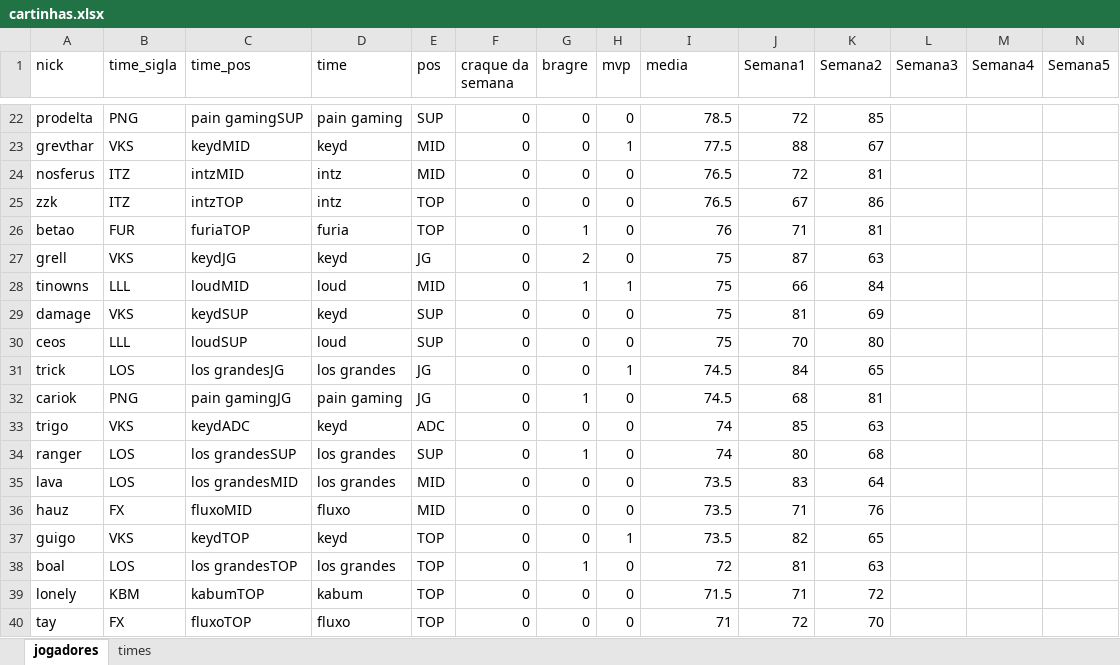
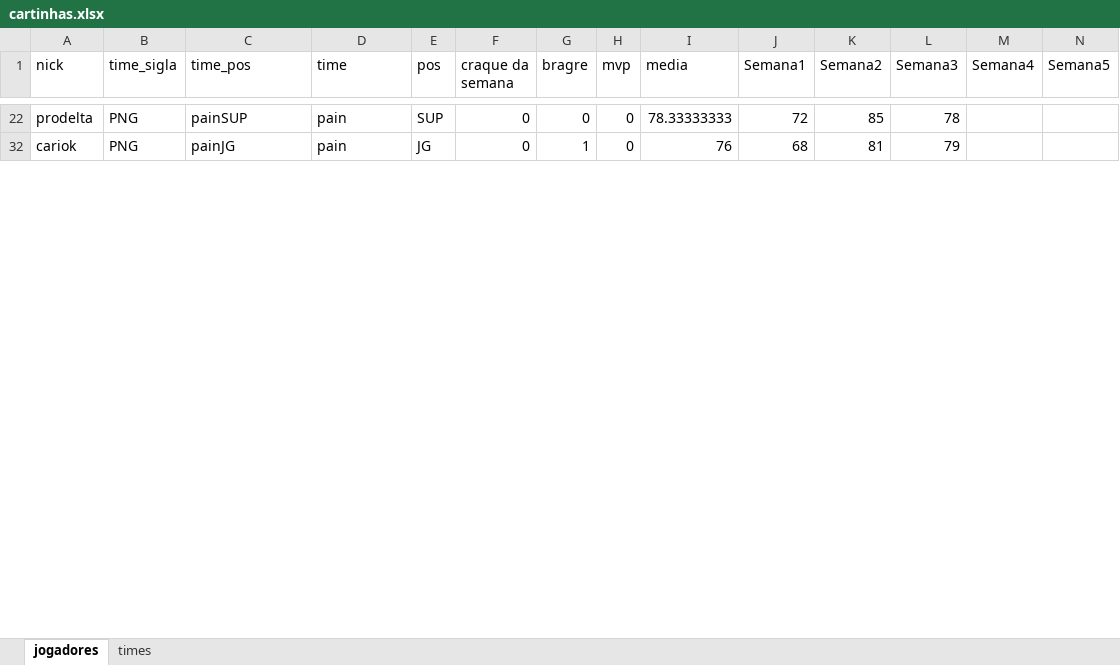
Before and after one commit to pfc15/cascatalol, an Excel workbook: cartinhas.xlsx, sheet jogadores, drawn as a sheet; only a part is shown, gaps mark what is left out; values as stored, in another font and other column widths than the file's, no borders; charts and pictures not drawn; rows hold the shown columns only; the diff covers the shown part only; the diff names each change by its address in the sheet, - before the commit and + after, or states it on an @@ line.

Commit message:
semana 3

```diff
--- a/cartinhas.xlsx (sheet jogadores)
+++ b/cartinhas.xlsx (sheet jogadores)
-C22 (time_pos): pain gamingSUP
+C22 (time_pos): painSUP
-D22 (time): pain gaming
+D22 (time): pain
-I22 (media): 78.5
+I22 (media): 78.33333333
-L22 (Semana3): (empty)
+L22 (Semana3): 78
-row 23: grevthar | VKS | keydMID | keyd | MID | 0 | 0 | 1 | 77.5 | 88 | 67
-row 24: nosferus | ITZ | intzMID | intz | MID | 0 | 0 | 0 | 76.5 | 72 | 81
-row 25: zzk | ITZ | intzTOP | intz | TOP | 0 | 0 | 0 | 76.5 | 67 | 86
-row 26: betao | FUR | furiaTOP | furia | TOP | 0 | 1 | 0 | 76 | 71 | 81
-row 27: grell | VKS | keydJG | keyd | JG | 0 | 2 | 0 | 75 | 87 | 63
-row 28: tinowns | LLL | loudMID | loud | MID | 0 | 1 | 1 | 75 | 66 | 84
-row 29: damage | VKS | keydSUP | keyd | SUP | 0 | 0 | 0 | 75 | 81 | 69
-row 30: ceos | LLL | loudSUP | loud | SUP | 0 | 0 | 0 | 75 | 70 | 80
-row 31: trick | LOS | los grandesJG | los grandes | JG | 0 | 0 | 1 | 74.5 | 84 | 65
-C32 (time_pos): pain gamingJG
+C32 (time_pos): painJG
-D32 (time): pain gaming
+D32 (time): pain
-I32 (media): 74.5
+I32 (media): 76
-L32 (Semana3): (empty)
+L32 (Semana3): 79
-row 33: trigo | VKS | keydADC | keyd | ADC | 0 | 0 | 0 | 74 | 85 | 63
-row 34: ranger | LOS | los grandesSUP | los grandes | SUP | 0 | 1 | 0 | 74 | 80 | 68
-row 35: lava | LOS | los grandesMID | los grandes | MID | 0 | 0 | 0 | 73.5 | 83 | 64
-row 36: hauz | FX | fluxoMID | fluxo | MID | 0 | 0 | 0 | 73.5 | 71 | 76
-row 37: guigo | VKS | keydTOP | keyd | TOP | 0 | 0 | 1 | 73.5 | 82 | 65
-row 38: boal | LOS | los grandesTOP | los grandes | TOP | 0 | 1 | 0 | 72 | 81 | 63
-row 39: lonely | KBM | kabumTOP | kabum | TOP | 0 | 0 | 0 | 71.5 | 71 | 72
-row 40: tay | FX | fluxoTOP | fluxo | TOP | 0 | 0 | 0 | 71 | 72 | 70
```
Also changed, not shown: 37 removed rows and 18 edited cells elsewhere in this sheet, sheet times, hidden cells.
